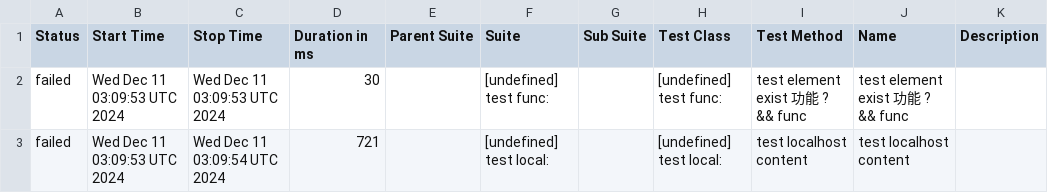
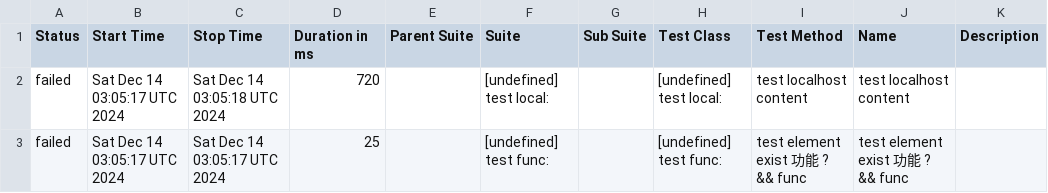
Before and after one commit to yusong-demo/integration-example, a CSV file: 8f90fc8115f9af156f193fa1d9f119c76fe99939/data/suites.csv, drawn as a sheet.

```diff
--- a/8f90fc8115f9af156f193fa1d9f119c76fe99939/data/suites.csv
+++ b/8f90fc8115f9af156f193fa1d9f119c76fe99939/data/suites.csv
@@ -1,3 +1,3 @@
 "Status","Start Time","Stop Time","Duration in ms","Parent Suite","Suite","Sub Suite","Test Class","Test Method","Name","Description"
-"failed","Wed Dec 11 03:09:53 UTC 2024","Wed Dec 11 03:09:53 UTC 2024","30","","[undefined] test func:","","[undefined] test func:","test element exist 功能 ? && func","test element exist 功能 ? && func",""
-"failed","Wed Dec 11 03:09:53 UTC 2024","Wed Dec 11 03:09:54 UTC 2024","721","","[undefined] test local:","","[undefined] test local:","test localhost content","test localhost content",""
+"failed","Sat Dec 14 03:05:17 UTC 2024","Sat Dec 14 03:05:18 UTC 2024","720","","[undefined] test local:","","[undefined] test local:","test localhost content","test localhost content",""
+"failed","Sat Dec 14 03:05:17 UTC 2024","Sat Dec 14 03:05:17 UTC 2024","25","","[undefined] test func:","","[undefined] test func:","test element exist 功能 ? && func","test element exist 功能 ? && func",""
```
Also changed, not shown: 23 other files.
